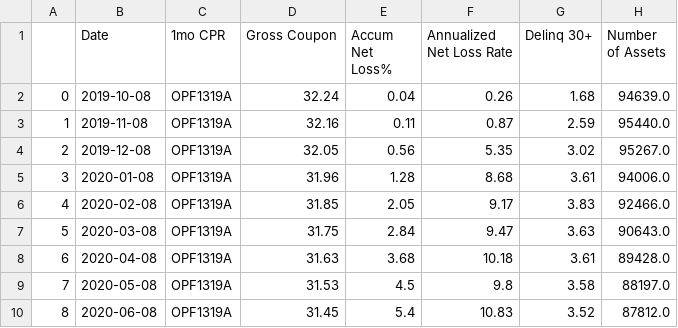
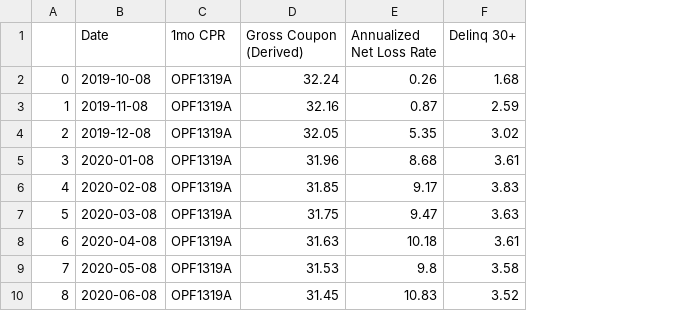
Before and after one commit to jy2k/FinalProject, a CSV file: Output data/cohort stock/OPRT/file_0_benchmark.csv, drawn as a sheet; only a part is shown; the diff names each change by its address in the sheet, - before the commit and + after, or states it on an @@ line.

```diff
--- a/Output data/cohort stock/OPRT/file_0_benchmark.csv
+++ b/Output data/cohort stock/OPRT/file_0_benchmark.csv
-column E (Accum Net Loss%), rows 2-10: 0.04 | 0.11 | 0.56 | 1.28 | 2.05 | 2.84 | 3.68 | 4.5 | 5.4
-column H (Number of Assets), rows 2-10: 94639.0 | 95440.0 | 95267.0 | 94006.0 | 92466.0 | 90643.0 | 89428.0 | 88197.0 | 87812.0
-D1: Gross Coupon
+D1: Gross Coupon (Derived)
```
Also changed, not shown: Output data/cohort stock/LC/file_0.csv, Output data/cohort stock/LC/file_0_benchmark.csv, 26 other files.
